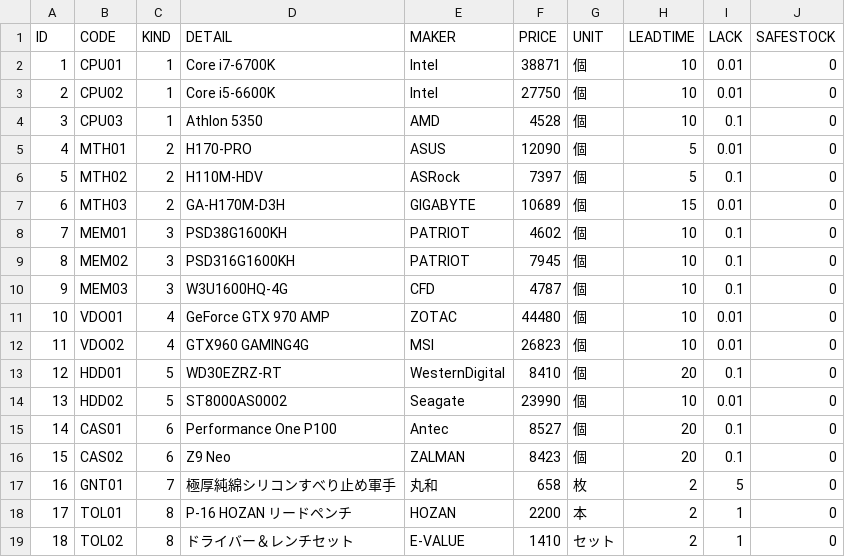
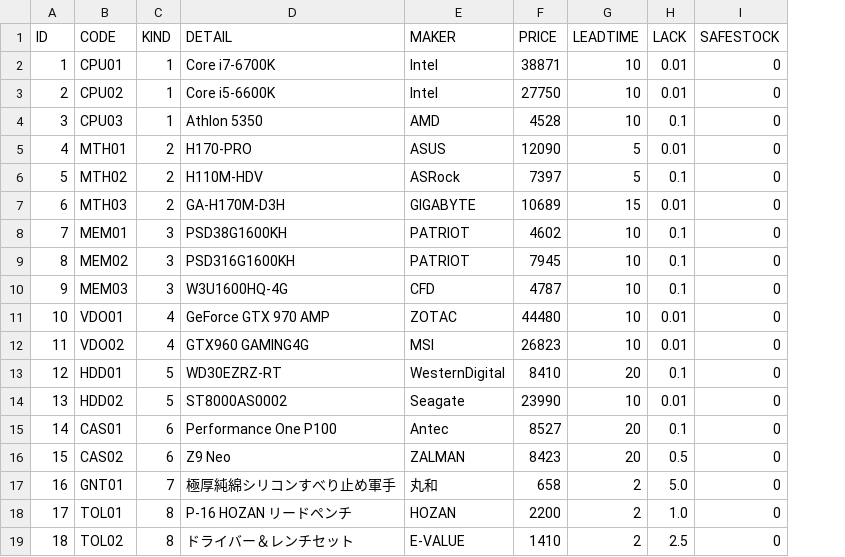
Before and after one commit to qiuzheng1002/sugartest0213, a CSV file: WebContent/data/ITEM-ITEM.csv, drawn as a sheet; removed rows and columns are numbered as before the commit, all else as after; the diff names each change by its address in the sheet, - before the commit and + after, or states it on an @@ line.

```diff
--- a/WebContent/data/ITEM-ITEM.csv
+++ b/WebContent/data/ITEM-ITEM.csv
-column G (UNIT), rows 2-19: 個 | 個 | 個 | 個 | 個 | 個 | 個 | 個 | 個 | 個 | 個 | 個 | 個 | 個 | 個 | 枚 | 本 | セット
-H16 (LACK): 0.1
+H16 (LACK): 0.5
-H17 (LACK): 5
+H17 (LACK): 5.0
-H18 (LACK): 1
+H18 (LACK): 1.0
-H19 (LACK): 1
+H19 (LACK): 2.5
```
Also changed, not shown: 20 other files.
